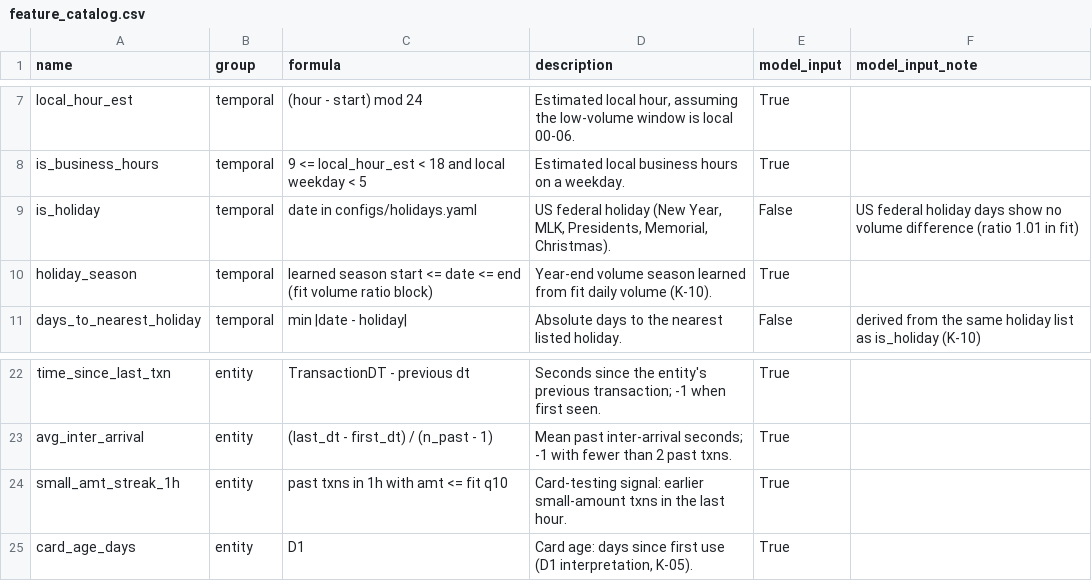
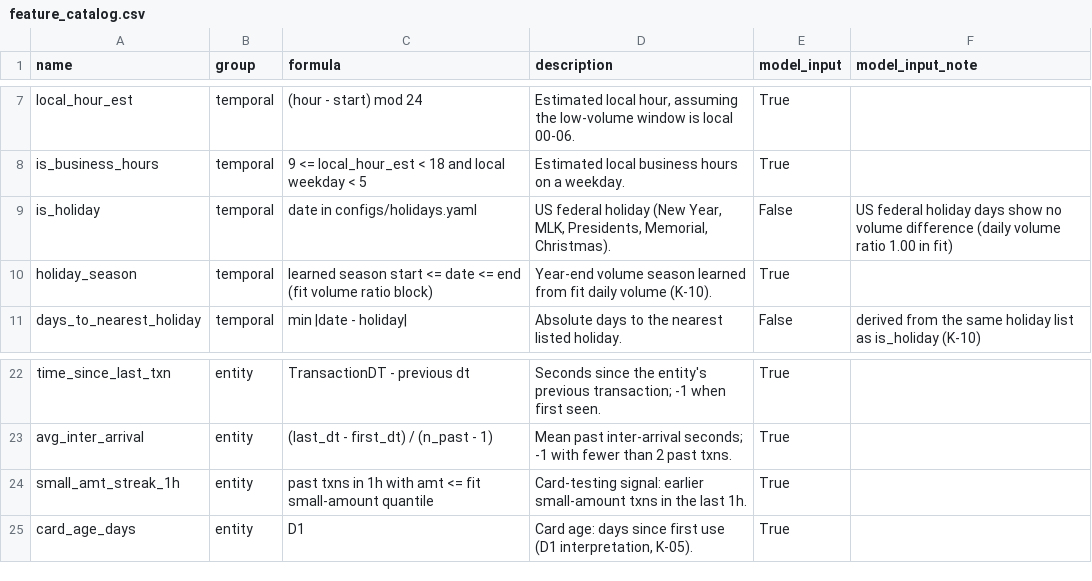
Before and after one commit to rumeysskara/fraud-anomaly-platform, a CSV file: reports/features/sample/feature_catalog.csv, drawn as a sheet; only a part is shown, gaps mark what is left out.

Commit message:
chore: refresh sample feature catalog

```diff
--- a/reports/features/sample/feature_catalog.csv
+++ b/reports/features/sample/feature_catalog.csv
@@ -8,3 +8,3 @@ local_hour_est,temporal,(hour - start) mod 24,"Estimated local hour, assuming th
 is_business_hours,temporal,9 <= local_hour_est < 18 and local weekday < 5,Estimated local business hours on a weekday.,True,
-is_holiday,temporal,date in configs/holidays.yaml,"US federal holiday (New Year, MLK, Presidents, Memorial, Christmas).",False,US federal holiday days show no volume difference (ratio 1.01 in fit)
+is_holiday,temporal,date in configs/holidays.yaml,"US federal holiday (New Year, MLK, Presidents, Memorial, Christmas).",False,US federal holiday days show no volume difference (daily volume ratio 1.00 in fit)
 holiday_season,temporal,learned season start <= date <= end (fit volume ratio block),Year-end volume season learned from fit daily volume (K-10).,True,
@@ -23,3 +23,3 @@ time_since_last_txn,entity,TransactionDT - previous dt,Seconds since the entity'
 avg_inter_arrival,entity,(last_dt - first_dt) / (n_past - 1),Mean past inter-arrival seconds; -1 with fewer than 2 past txns.,True,
-small_amt_streak_1h,entity,past txns in 1h with amt <= fit q10,Card-testing signal: earlier small-amount txns in the last hour.,True,
+small_amt_streak_1h,entity,past txns in 1h with amt <= fit small-amount quantile,Card-testing signal: earlier small-amount txns in the last 1h.,True,
 card_age_days,entity,D1,"Card age: days since first use (D1 interpretation, K-05).",True,
```
Also changed, not shown: 1 other file.
